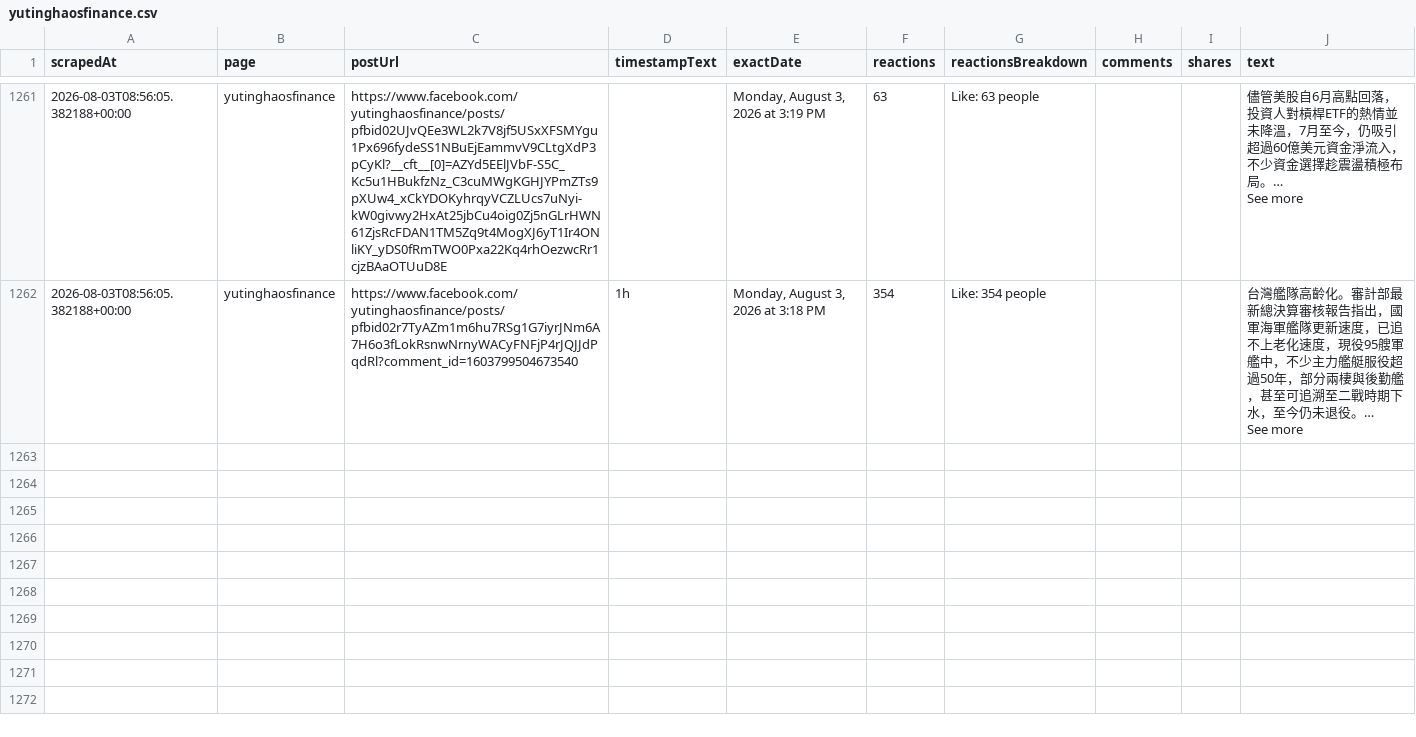
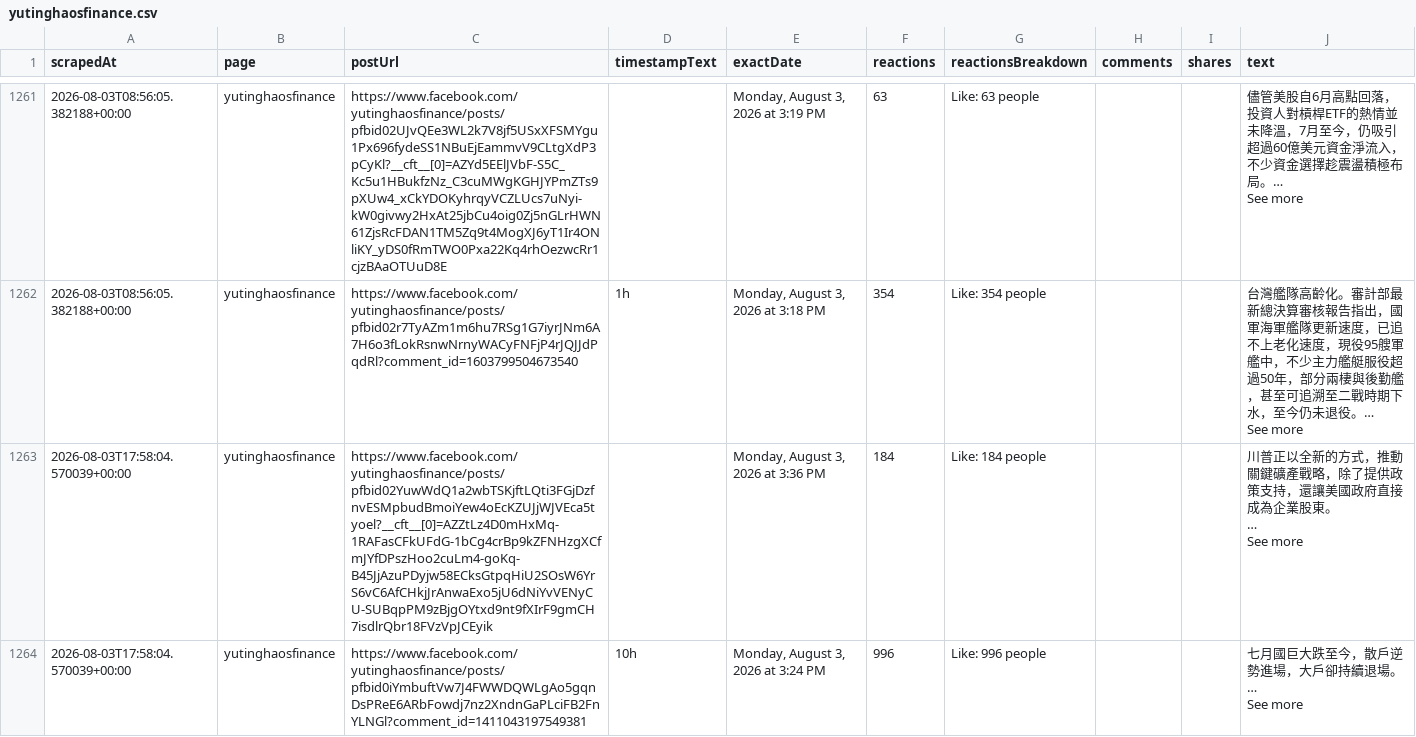
Before and after one commit to Evaline8485/TrendForceDashboard, a CSV file: csv/facebook/yutinghaosfinance.csv, drawn as a sheet; only a part is shown, gaps mark what is left out; ↵ is a line break in a cell; the diff names each change by its address in the sheet, - before the commit and + after, or states it on an @@ line.

```diff
--- a/csv/facebook/yutinghaosfinance.csv
+++ b/csv/facebook/yutinghaosfinance.csv
+row 1263: 2026-08-03T17:58:04.570039+00:00 | yutinghaosfinance | https://www.facebook.com/yutinghaosfinance/posts/pfbid02YuwWdQ1a2wbTSKjftLQti3FGjDzfnvESMpbudBmoiYew4oEcKZUJjWJVEca5tyoel?__cft__[0]=AZZtLz4D0mHxMq-1RAFasCFkUFdG-1bCg4crBp9kZFNHzgXCfmJYfDPszHoo2cuLm4-goKq-B45JjAzuPDyjw58ECksGtpqHiU2SOsW6YrS6vC6AfCHkjJrAnwaExo5jU6dNiYvVENyCU-SUBqpPM9zBjgOYtxd9nt9fXIrF9gmCH7isdlrQbr18FVzVpJCEyik |  | Monday, August 3, 2026 at 3:36 PM | 184 | Like: 184 people |  |  | 川普正以全新的方式，推動關鍵礦產戰略，除了提供政策支持，還讓美國政府直接成為企業股東。 ↵ … ↵ See more
+row 1264: 2026-08-03T17:58:04.570039+00:00 | yutinghaosfinance | https://www.facebook.com/yutinghaosfinance/posts/pfbid0iYmbuftVw7J4FWWDQWLgAo5gqnDsPReE6ARbFowdj7nz2XndnGaPLciFB2FnYLNGl?comment_id=1411043197549381 | 10h | Monday, August 3, 2026 at 3:24 PM | 996 | Like: 996 people |  |  | 七月國巨大跌至今，散戶逆勢進場，大戶卻持續退場。… ↵ See more
```
Also changed, not shown: 14 other files.
